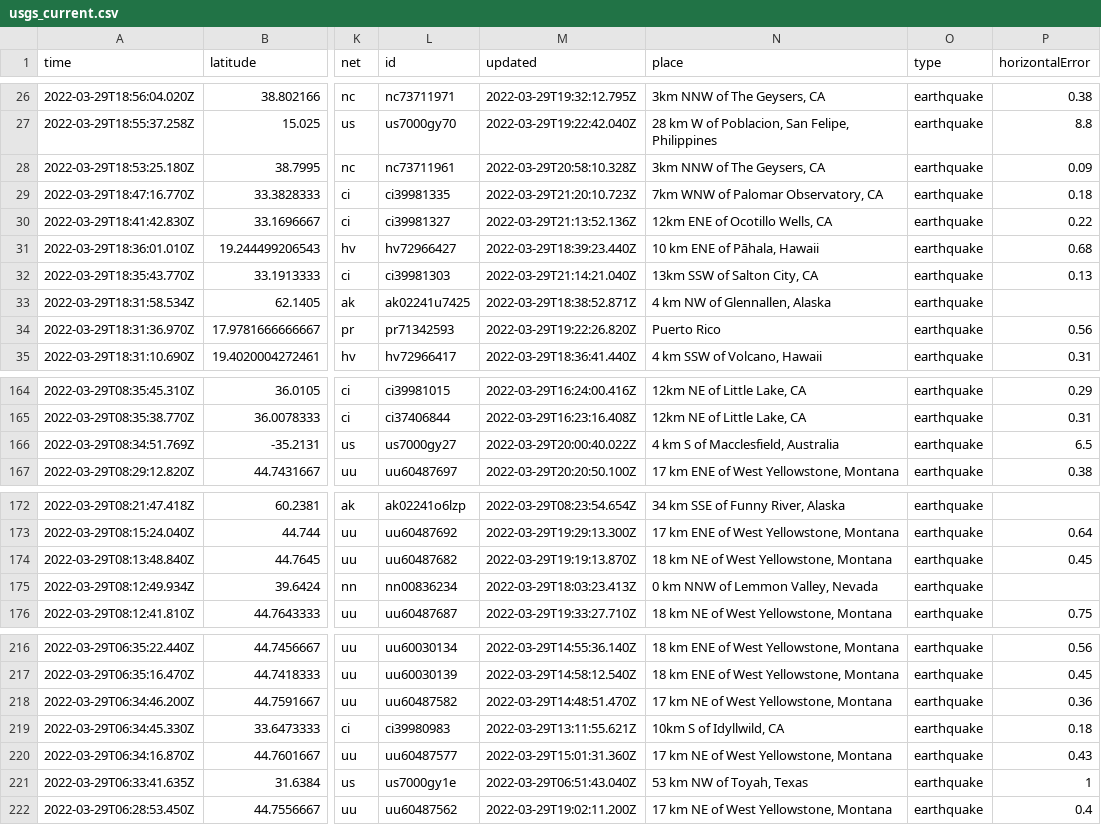
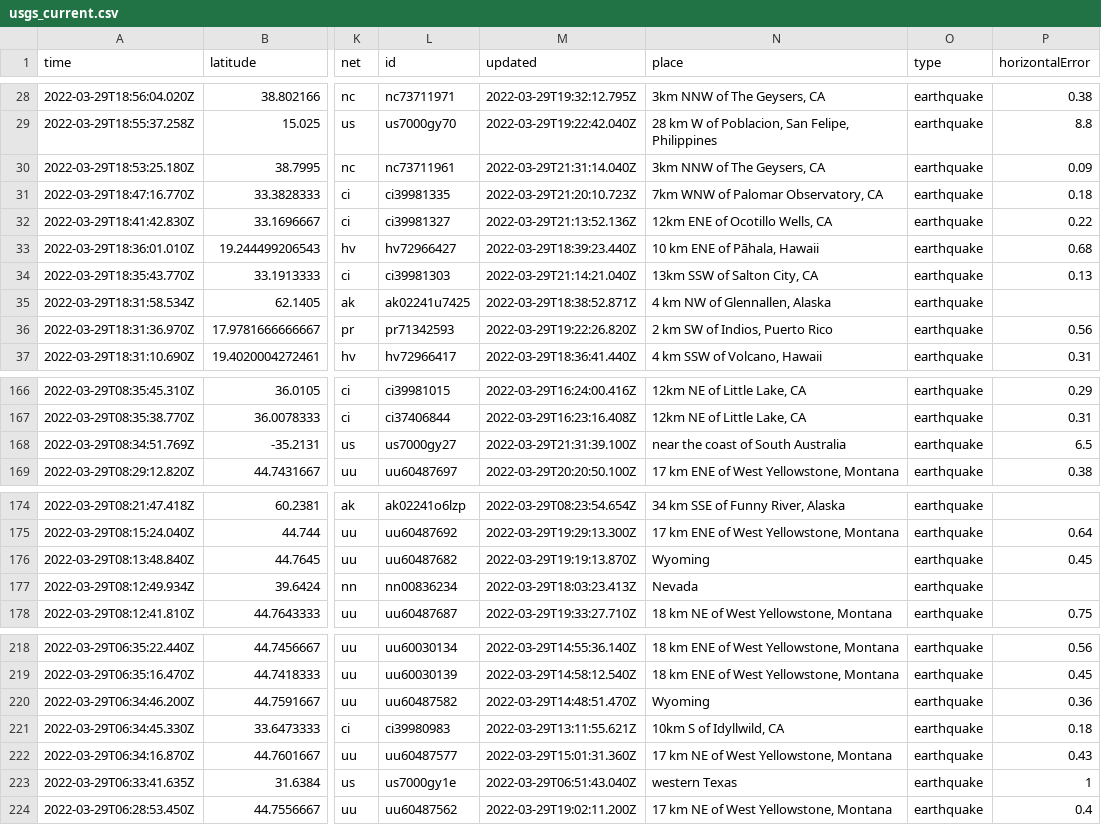
Before and after one commit to Nmargolis/github-action-workshop, a CSV file: usgs_current.csv, drawn as a sheet; only a part is shown, gaps mark what is left out; addresses are those after the commit; the diff covers the shown part only; the diff names each change by its address in the sheet, - before the commit and + after, or states it on an @@ line.

```diff
--- a/usgs_current.csv
+++ b/usgs_current.csv
-M30 (updated): 2022-03-29T20:58:10.328Z
+M30 (updated): 2022-03-29T21:31:14.040Z
-N36 (place): Puerto Rico
+N36 (place): 2 km SW of Indios, Puerto Rico
-M168 (updated): 2022-03-29T20:00:40.022Z
+M168 (updated): 2022-03-29T21:31:39.100Z
-N168 (place): 4 km S of Macclesfield, Australia
+N168 (place): near the coast of South Australia
-N176 (place): 18 km NE of West Yellowstone, Montana
+N176 (place): Wyoming
-N177 (place): 0 km NNW of Lemmon Valley, Nevada
+N177 (place): Nevada
-N220 (place): 17 km NE of West Yellowstone, Montana
+N220 (place): Wyoming
-N223 (place): 53 km NW of Toyah, Texas
+N223 (place): western Texas
```
Also changed, not shown: 5 added rows, 3 removed rows and 13 edited cells elsewhere in this file, 1 other file.
